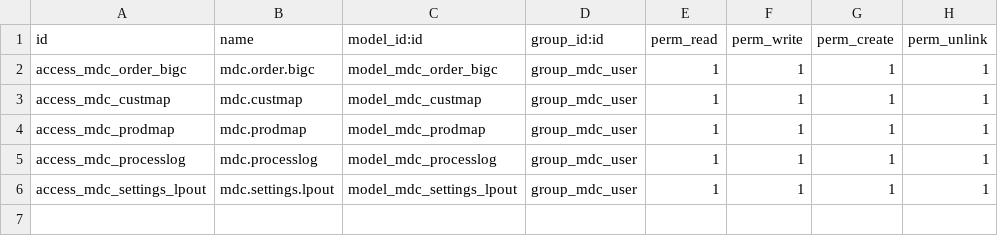
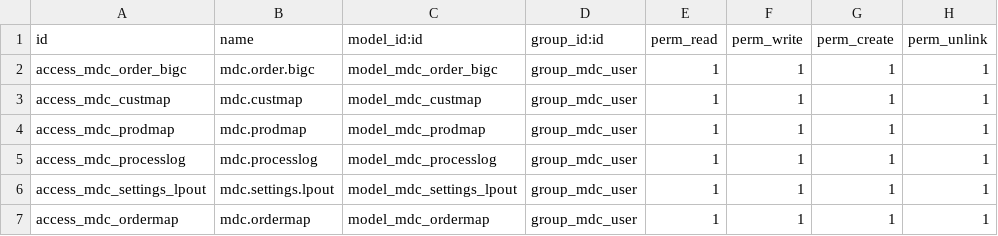
Before and after one commit to pwarawit/mdc_custom, a CSV file: security/ir.model.access.csv, drawn as a sheet; the diff names each change by its address in the sheet, - before the commit and + after, or states it on an @@ line.

Commit message:
add model mdc.ordermap

```diff
--- a/security/ir.model.access.csv
+++ b/security/ir.model.access.csv
+row 7: access_mdc_ordermap | mdc.ordermap | model_mdc_ordermap | group_mdc_user | 1 | 1 | 1 | 1
```
Also changed, not shown: 2 other files.
